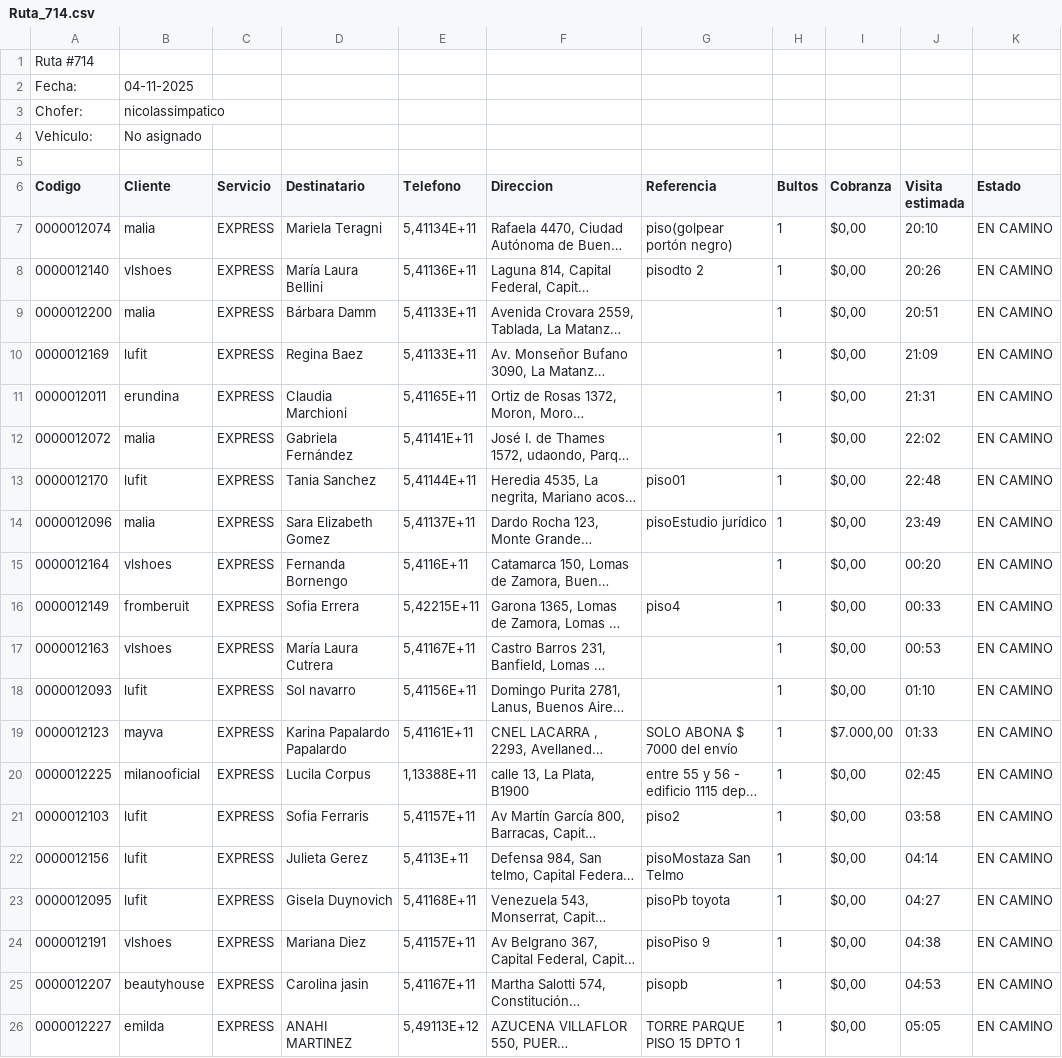
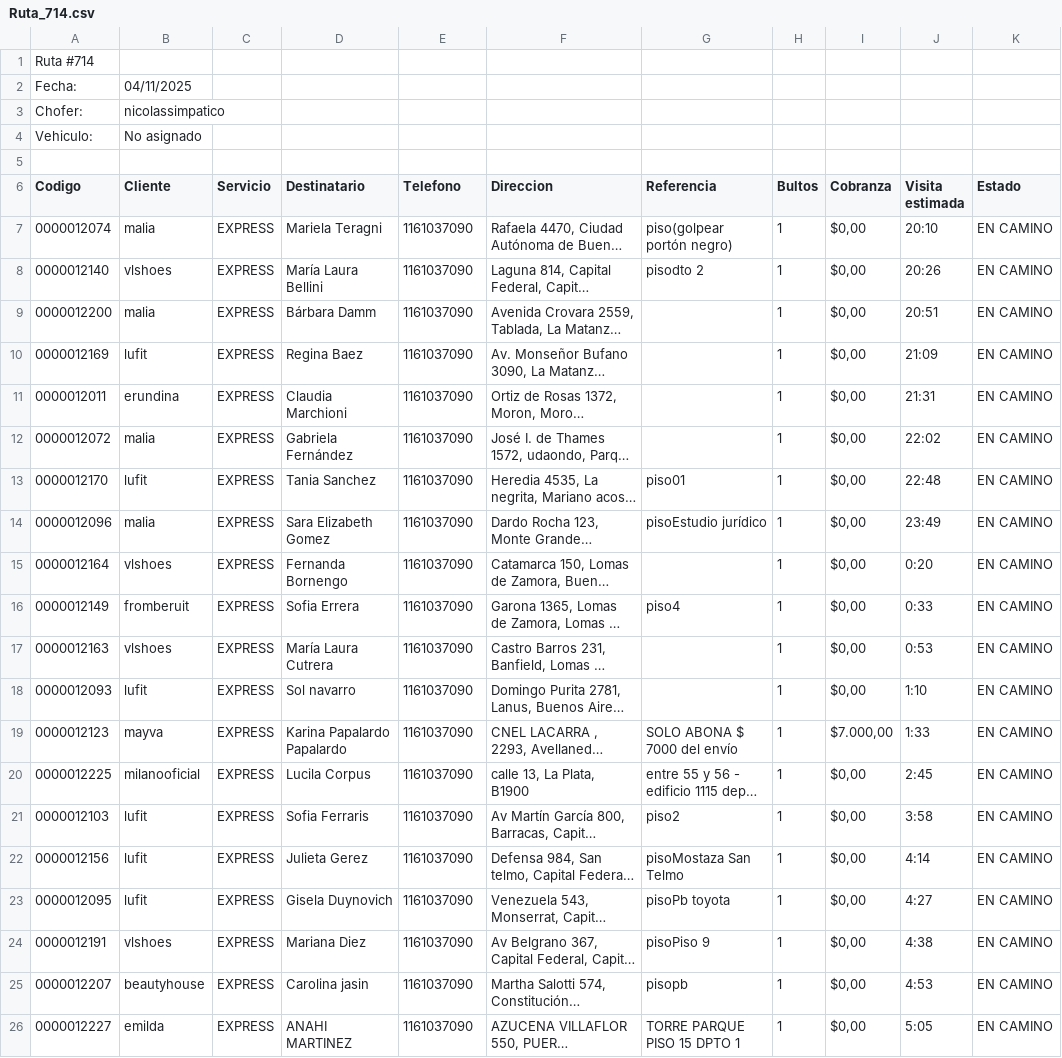
Before and after one commit to agusnarvaez/siempre-app-wp, a CSV file: Ruta_714.csv, drawn as a sheet; only a part is shown; long unchanged cells end in …; the diff covers the shown part only; the diff names each change by its address in the sheet, - before the commit and + after, or states it on an @@ line.

Commit message:
Agrego data de postventa

```diff
--- a/Ruta_714.csv
+++ b/Ruta_714.csv
-B2 (Cliente): 04-11-2025
+B2 (Cliente): 04/11/2025
-E7 (Telefono): 5,41134E+11
+E7 (Telefono): 1161037090
-E8 (Telefono): 5,41136E+11
+E8 (Telefono): 1161037090
-E9:E10 (Telefono): 5,41133E+11
+E9:E10 (Telefono): 1161037090
-E11 (Telefono): 5,41165E+11
+E11 (Telefono): 1161037090
-E12 (Telefono): 5,41141E+11
+E12 (Telefono): 1161037090
-E13 (Telefono): 5,41144E+11
+E13 (Telefono): 1161037090
-E14 (Telefono): 5,41137E+11
+E14 (Telefono): 1161037090
-E15 (Telefono): 5,4116E+11
+E15 (Telefono): 1161037090
-J15 (Visita estimada): 00:20
+J15 (Visita estimada): 0:20
-E16 (Telefono): 5,42215E+11
+E16 (Telefono): 1161037090
-J16 (Visita estimada): 00:33
+J16 (Visita estimada): 0:33
-E17 (Telefono): 5,41167E+11
+E17 (Telefono): 1161037090
-J17 (Visita estimada): 00:53
+J17 (Visita estimada): 0:53
-E18 (Telefono): 5,41156E+11
+E18 (Telefono): 1161037090
-J18 (Visita estimada): 01:10
+J18 (Visita estimada): 1:10
-E19 (Telefono): 5,41161E+11
+E19 (Telefono): 1161037090
-J19 (Visita estimada): 01:33
+J19 (Visita estimada): 1:33
-E20 (Telefono): 1,13388E+11
+E20 (Telefono): 1161037090
-J20 (Visita estimada): 02:45
+J20 (Visita estimada): 2:45
-E21 (Telefono): 5,41157E+11
+E21 (Telefono): 1161037090
-J21 (Visita estimada): 03:58
+J21 (Visita estimada): 3:58
-E22 (Telefono): 5,4113E+11
+E22 (Telefono): 1161037090
-J22 (Visita estimada): 04:14
+J22 (Visita estimada): 4:14
-E23 (Telefono): 5,41168E+11
+E23 (Telefono): 1161037090
-J23 (Visita estimada): 04:27
+J23 (Visita estimada): 4:27
-E24 (Telefono): 5,41157E+11
+E24 (Telefono): 1161037090
-J24 (Visita estimada): 04:38
+J24 (Visita estimada): 4:38
-E25 (Telefono): 5,41167E+11
+E25 (Telefono): 1161037090
-J25 (Visita estimada): 04:53
+J25 (Visita estimada): 4:53
-E26 (Telefono): 5,49113E+12
+E26 (Telefono): 1161037090
-J26 (Visita estimada): 05:05
+J26 (Visita estimada): 5:05
```
Also changed, not shown: 66 edited cells elsewhere in this file, 5 other files.
